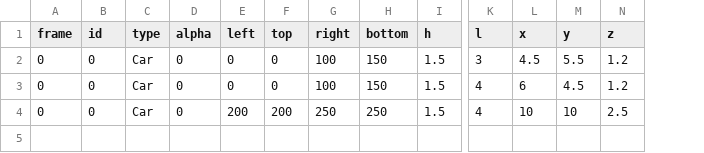
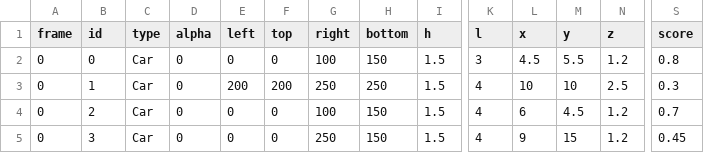
Before and after one commit to pxu2018/ros-perception-evaluation, a CSV file: UwU.csv, drawn as a sheet; only a part is shown, gaps mark what is left out; addresses are those after the commit; rows hold the shown columns only; the diff names each change by its address in the sheet, - before the commit and + after, or states it on an @@ line.

```diff
--- a/UwU.csv
+++ b/UwU.csv
+column S (score), row 2: 0.8; rows 4-5: 0.7 | 0.45
+row 3: 0 | 1 | Car | 0 | 200 | 200 | 250 | 250 | 1.5 | 4 | 10 | 10 | 2.5 | 0.3
-B4 (id): 0
+B4 (id): 2
-B5 (id): 0
+B5 (id): 3
-E5 (left): 200
+E5 (left): 0
-F5 (top): 200
+F5 (top): 0
-H5 (bottom): 250
+H5 (bottom): 150
-L5 (x): 10
+L5 (x): 9
-M5 (y): 10
+M5 (y): 15
-N5 (z): 2.5
+N5 (z): 1.2
```
Also changed, not shown: 4 other files.
